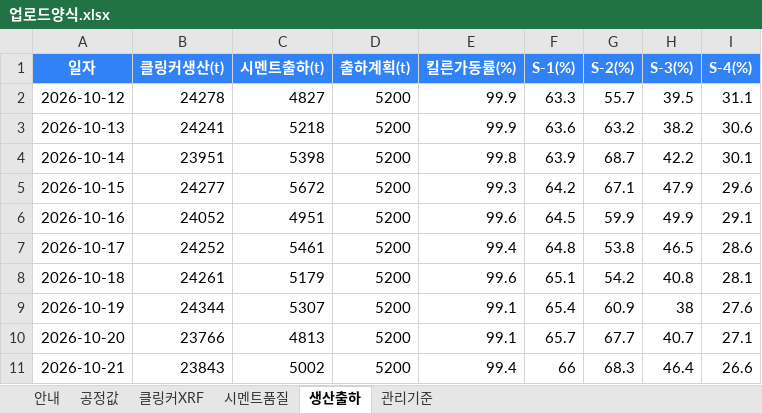
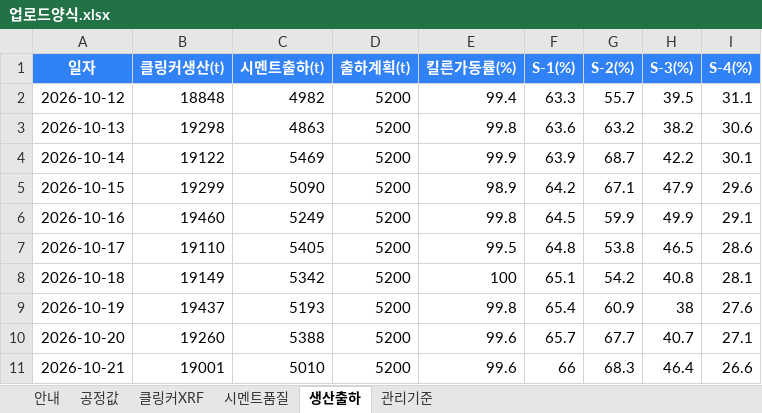
Before and after one commit to SPC-Blue365/Blue365, an Excel workbook: cement_plant_3d/업로드양식.xlsx, sheet 생산출하, drawn as a sheet; only a part is shown; values as stored, in another font and other column widths than the file's, no borders; the diff covers the shown part only; the diff names each change by its address in the sheet, - before the commit and + after, or states it on an @@ line.

```diff
--- a/cement_plant_3d/업로드양식.xlsx (sheet 생산출하)
+++ b/cement_plant_3d/업로드양식.xlsx (sheet 생산출하)
-B2 (클링커생산(t)): 24278
+B2 (클링커생산(t)): 18848
-C2 (시멘트출하(t)): 4827
+C2 (시멘트출하(t)): 4982
-E2 (킬른가동률(%)): 99.9
+E2 (킬른가동률(%)): 99.4
-B3 (클링커생산(t)): 24241
+B3 (클링커생산(t)): 19298
-C3 (시멘트출하(t)): 5218
+C3 (시멘트출하(t)): 4863
-E3 (킬른가동률(%)): 99.9
+E3 (킬른가동률(%)): 99.8
-B4 (클링커생산(t)): 23951
+B4 (클링커생산(t)): 19122
-C4 (시멘트출하(t)): 5398
+C4 (시멘트출하(t)): 5469
-E4 (킬른가동률(%)): 99.8
+E4 (킬른가동률(%)): 99.9
-B5 (클링커생산(t)): 24277
+B5 (클링커생산(t)): 19299
-C5 (시멘트출하(t)): 5672
+C5 (시멘트출하(t)): 5090
-E5 (킬른가동률(%)): 99.3
+E5 (킬른가동률(%)): 98.9
-B6 (클링커생산(t)): 24052
+B6 (클링커생산(t)): 19460
-C6 (시멘트출하(t)): 4951
+C6 (시멘트출하(t)): 5249
-E6 (킬른가동률(%)): 99.6
+E6 (킬른가동률(%)): 99.8
-B7 (클링커생산(t)): 24252
+B7 (클링커생산(t)): 19110
-C7 (시멘트출하(t)): 5461
+C7 (시멘트출하(t)): 5405
-E7 (킬른가동률(%)): 99.4
+E7 (킬른가동률(%)): 99.5
-B8 (클링커생산(t)): 24261
+B8 (클링커생산(t)): 19149
-C8 (시멘트출하(t)): 5179
+C8 (시멘트출하(t)): 5342
-E8 (킬른가동률(%)): 99.6
+E8 (킬른가동률(%)): 100
-B9 (클링커생산(t)): 24344
+B9 (클링커생산(t)): 19437
-C9 (시멘트출하(t)): 5307
+C9 (시멘트출하(t)): 5193
-E9 (킬른가동률(%)): 99.1
+E9 (킬른가동률(%)): 99.8
-B10 (클링커생산(t)): 23766
+B10 (클링커생산(t)): 19260
-C10 (시멘트출하(t)): 4813
+C10 (시멘트출하(t)): 5388
-E10 (킬른가동률(%)): 99.1
+E10 (킬른가동률(%)): 99.6
-B11 (클링커생산(t)): 23843
+B11 (클링커생산(t)): 19001
-C11 (시멘트출하(t)): 5002
+C11 (시멘트출하(t)): 5010
-E11 (킬른가동률(%)): 99.4
+E11 (킬른가동률(%)): 99.6
```
Also changed, not shown: 58 edited cells elsewhere in this sheet, sheet 클링커XRF, sheet 공정값, sheet 시멘트품질, sheet 관리기준, sheet 안내, 4 other files.
